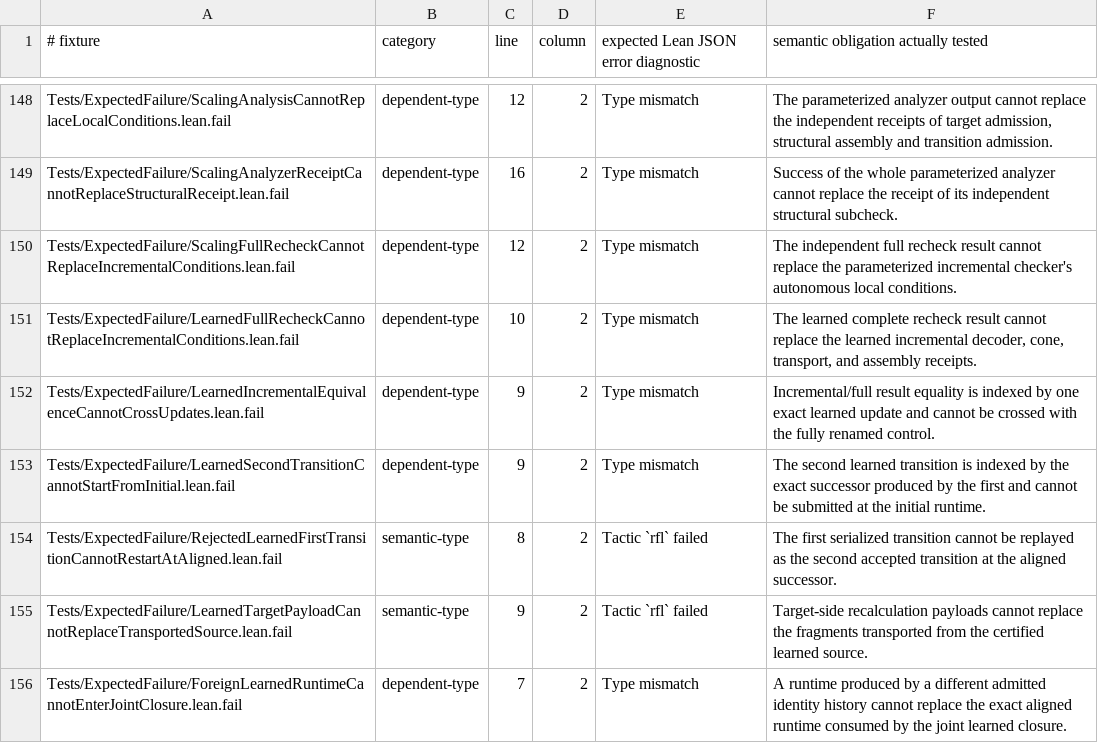
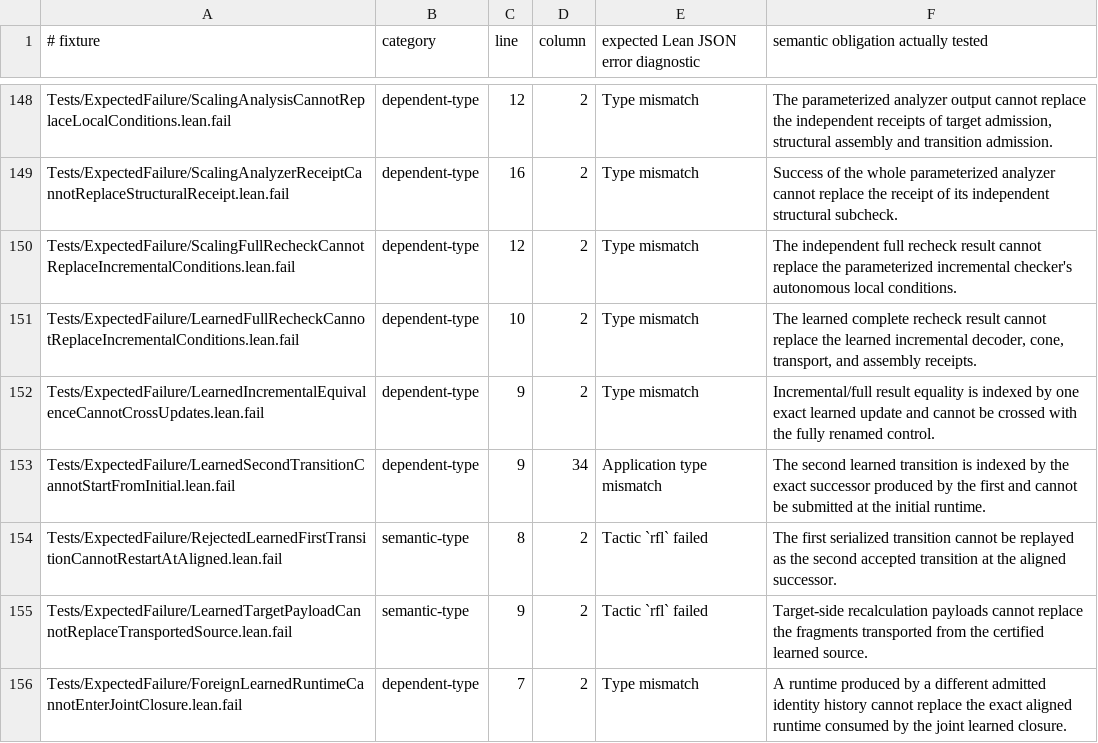
Before and after one commit to JohnDoe-collab-stack/relational-perimeter, a TSV file: scripts/expected-failures.tsv, drawn as a sheet; only a part is shown, gaps mark what is left out.

```diff
--- a/scripts/expected-failures.tsv
+++ b/scripts/expected-failures.tsv
@@ -152,3 +152,3 @@ Tests/ExpectedFailure/LearnedFullRecheckCannotReplaceIncrementalConditions.lean.
 Tests/ExpectedFailure/LearnedIncrementalEquivalenceCannotCrossUpdates.lean.fail	dependent-type	9	2	Type mismatch	Incremental/full result equality is indexed by one exact learned update and cannot be crossed with the fully renamed control.
-Tests/ExpectedFailure/LearnedSecondTransitionCannotStartFromInitial.lean.fail	dependent-type	9	2	Type mismatch	The second learned transition is indexed by the exact successor produced by the first and cannot be submitted at the initial runtime.
+Tests/ExpectedFailure/LearnedSecondTransitionCannotStartFromInitial.lean.fail	dependent-type	9	34	Application type mismatch	The second learned transition is indexed by the exact successor produced by the first and cannot be submitted at the initial runtime.
 Tests/ExpectedFailure/RejectedLearnedFirstTransitionCannotRestartAtAligned.lean.fail	semantic-type	8	2	Tactic `rfl` failed	The first serialized transition cannot be replayed as the second accepted transition at the aligned successor.
```
Also changed, not shown: scripts/stratification.tsv, 35 other files.
